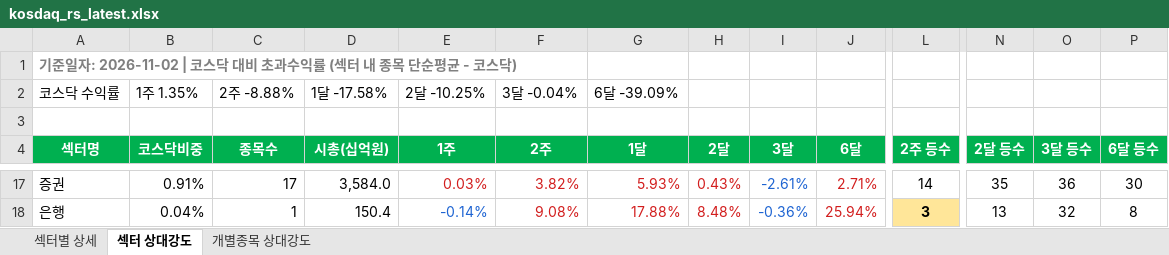
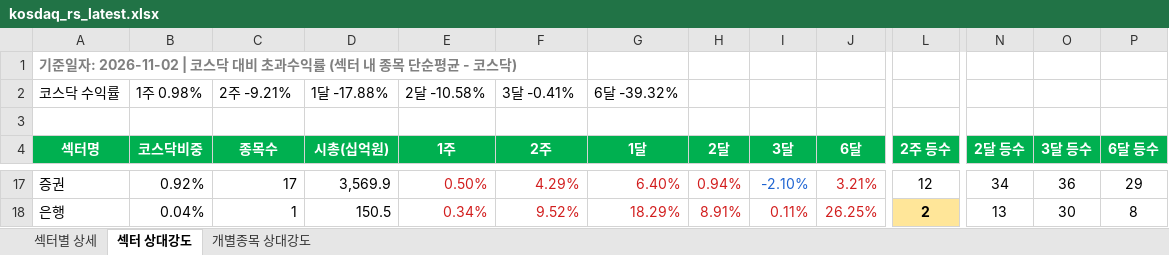
Before and after one commit to Min-guk123/Min-guk, an Excel workbook: docs/downloads/kosdaq_rs_latest.xlsx, sheet 섹터 상대강도, drawn as a sheet; only a part is shown, gaps mark what is left out; values as stored, in another font and other column widths than the file's, no borders; the diff covers the shown part only; the diff names each change by its address in the sheet, - before the commit and + after, or states it on an @@ line.

```diff
--- a/docs/downloads/kosdaq_rs_latest.xlsx (sheet 섹터 상대강도)
+++ b/docs/downloads/kosdaq_rs_latest.xlsx (sheet 섹터 상대강도)
-B2 (코스닥비중): 1주 1.35%
+B2 (코스닥비중): 1주 0.98%
-C2 (종목수): 2주 -8.88%
+C2 (종목수): 2주 -9.21%
-D2 (시총(십억원)): 1달 -17.58%
+D2 (시총(십억원)): 1달 -17.88%
-E2 (1주): 2달 -10.25%
+E2 (1주): 2달 -10.58%
-F2 (2주): 3달 -0.04%
+F2 (2주): 3달 -0.41%
-G2 (1달): 6달 -39.09%
+G2 (1달): 6달 -39.32%
-B17 (코스닥비중): 0.91%
+B17 (코스닥비중): 0.92%
-D17 (시총(십억원)): 3,584.0
+D17 (시총(십억원)): 3,569.9
-E17 (1주): 0.03%
+E17 (1주): 0.50%
-F17 (2주): 3.82%
+F17 (2주): 4.29%
-G17 (1달): 5.93%
+G17 (1달): 6.40%
-H17 (2달): 0.43%
+H17 (2달): 0.94%
-I17 (3달): -2.61%
+I17 (3달): -2.10%
-J17 (6달): 2.71%
+J17 (6달): 3.21%
-L17 (2주 등수): 14
+L17 (2주 등수): 12
-N17 (2달 등수): 35
+N17 (2달 등수): 34
-P17 (6달 등수): 30
+P17 (6달 등수): 29
-D18 (시총(십억원)): 150.4
+D18 (시총(십억원)): 150.5
-E18 (1주): -0.14%
+E18 (1주): 0.34%
-E18 text colour: #1E64D2
+E18 text colour: #D21E1E
-F18 (2주): 9.08%
+F18 (2주): 9.52%
-G18 (1달): 17.88%
+G18 (1달): 18.29%
-H18 (2달): 8.48%
+H18 (2달): 8.91%
-I18 (3달): -0.36%
+I18 (3달): 0.11%
-I18 text colour: #1E64D2
+I18 text colour: #D21E1E
-J18 (6달): 25.94%
+J18 (6달): 26.25%
-L18 (2주 등수): 3
+L18 (2주 등수): 2
-O18 (3달 등수): 32
+O18 (3달 등수): 30
```
Also changed, not shown: 17 added rows, 17 removed rows, 246 edited cells and cell formats elsewhere in this sheet, sheet 개별종목 상대강도, sheet 섹터별 상세, 9 other files.
